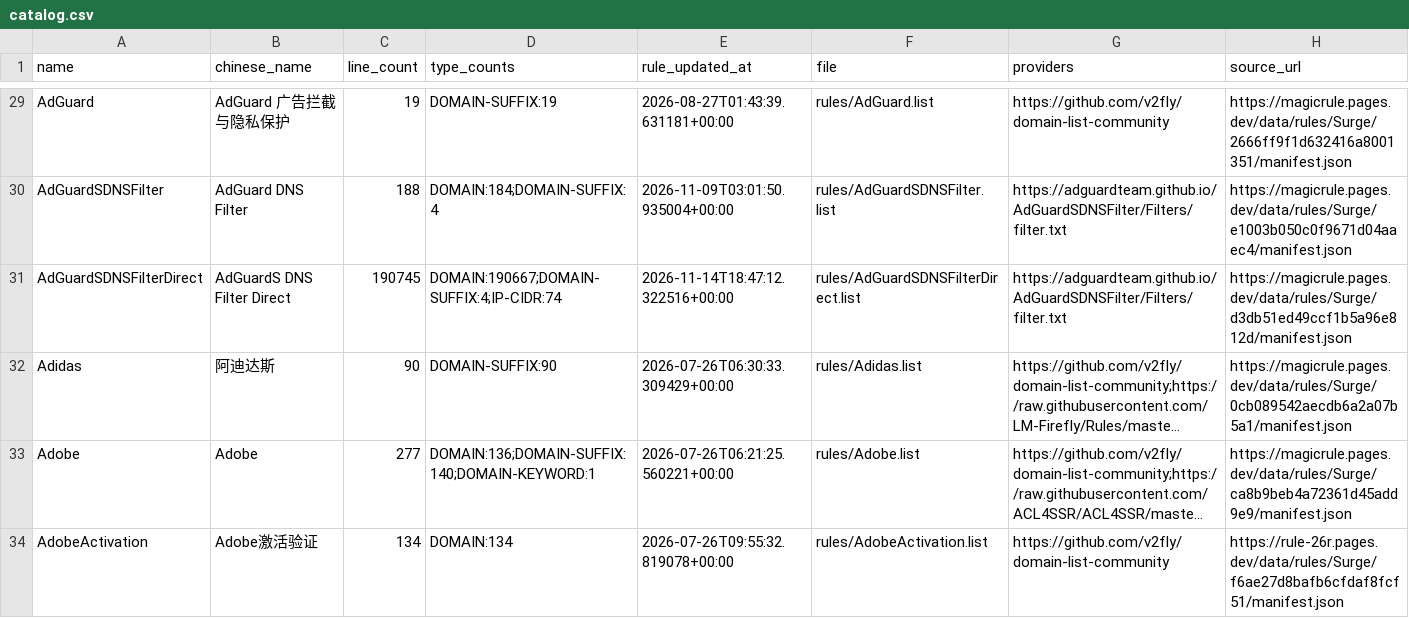
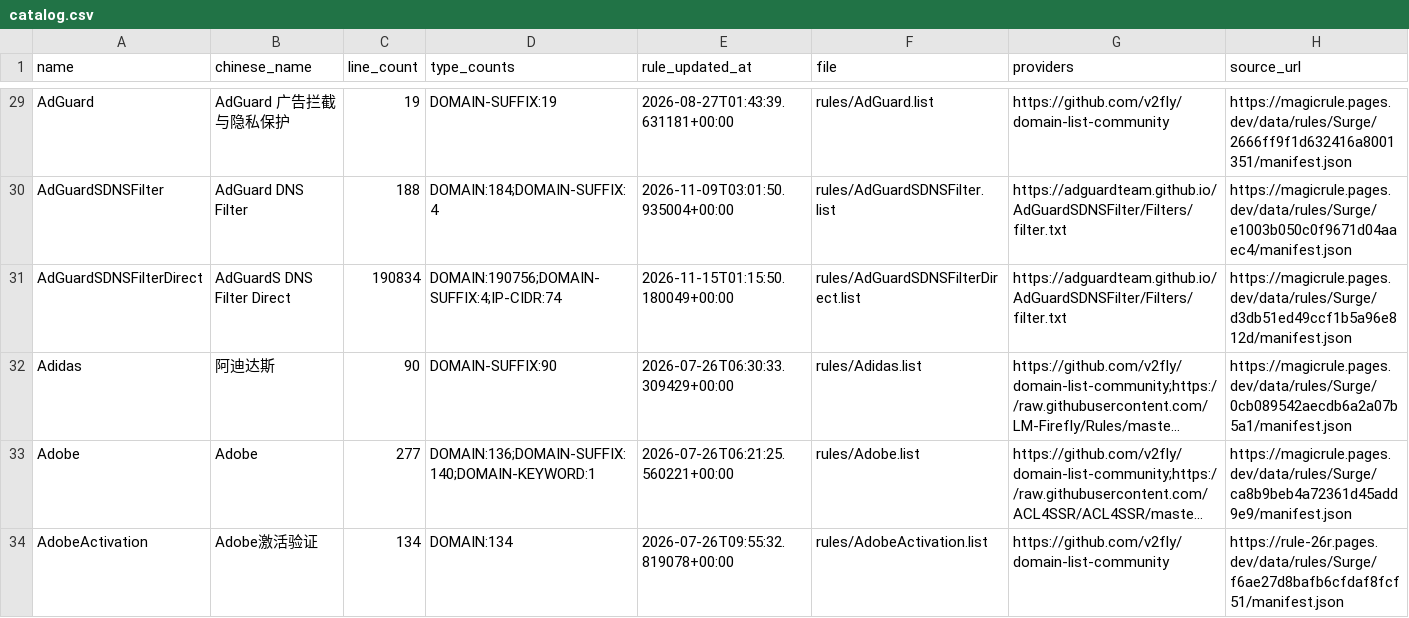
Before and after one commit to shaoj0013/Surge, a CSV file: magicrule/surge/catalog.csv, drawn as a sheet; only a part is shown, gaps mark what is left out; long unchanged cells end in …; the diff covers the shown part only; the diff names each change by its address in the sheet, - before the commit and + after, or states it on an @@ line.

Commit message:
chore(magicrule): 自动更新规则集
完成: 1185 条, 900378 行 更新 6 条, 删除 0 条

```diff
--- a/magicrule/surge/catalog.csv
+++ b/magicrule/surge/catalog.csv
-C31 (line_count): 190745
+C31 (line_count): 190834
-D31 (type_counts): DOMAIN:190667;DOMAIN-SUFFIX:4;IP-CIDR:74
+D31 (type_counts): DOMAIN:190756;DOMAIN-SUFFIX:4;IP-CIDR:74
-E31 (rule_updated_at): 2026-11-14T18:47:12.322516+00:00
+E31 (rule_updated_at): 2026-11-15T01:15:50.180049+00:00
```
Also changed, not shown: 10 edited cells elsewhere in this file, 7 other files.
